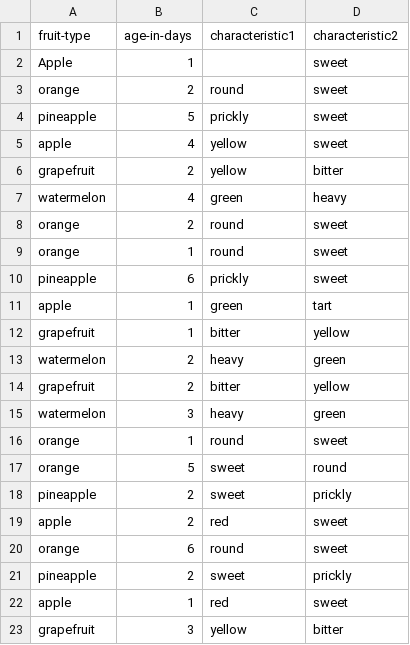
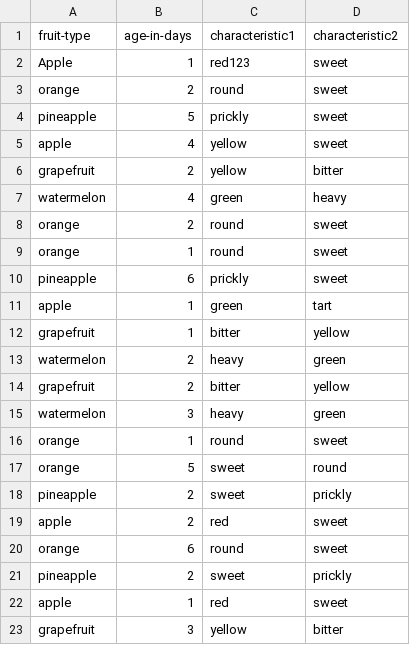
Before and after one commit to Dasithz/Fruit-Basket-App, a CSV file: Test Coverage/CSV_For_Test_Case_14.csv, drawn as a sheet.

```diff
--- a/Test Coverage/CSV_For_Test_Case_14.csv
+++ b/Test Coverage/CSV_For_Test_Case_14.csv
@@ -1,3 +1,3 @@
 fruit-type,age-in-days,characteristic1,characteristic2
-Apple,1,"",sweet
+Apple,1,red123,sweet
 orange,2,round,sweet
```
Also changed, not shown: Test Coverage/CSV_For_Test_Case_10.csv, Test Coverage/CSV_For_Test_Case_11.csv, 7 other files.
